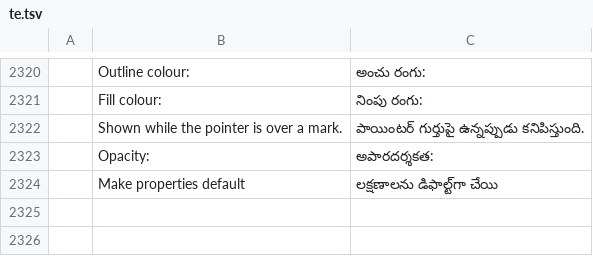
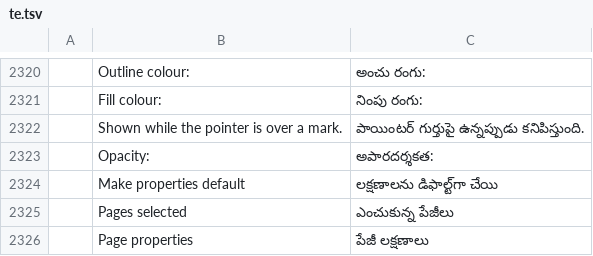
Before and after one commit to 0xPyAI/pdfcraft, a TSV file: crates/ui-egui/src/i18n/te.tsv, drawn as a sheet; only a part is shown, gaps mark what is left out; the diff names each change by its address in the sheet, - before the commit and + after, or states it on an @@ line.

```diff
--- a/crates/ui-egui/src/i18n/te.tsv
+++ b/crates/ui-egui/src/i18n/te.tsv
+row 2325:  | Pages selected | ఎంచుకున్న పేజీలు
+row 2326:  | Page properties | పేజీ లక్షణాలు
```
Also changed, not shown: crates/ui-egui/src/i18n/bg.tsv, crates/ui-egui/src/i18n/el.tsv, 26 other files.
